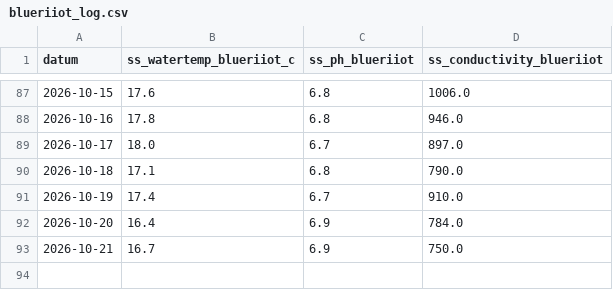
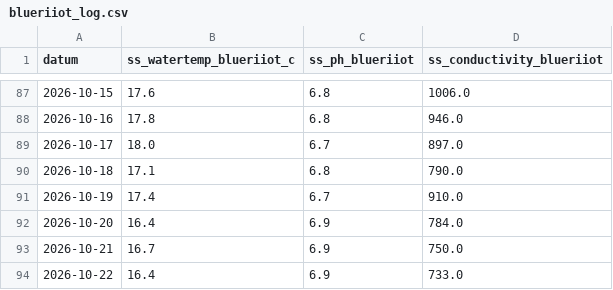
Before and after one commit to pool-is-cool/sunday-swims, a CSV file: data/blueriiot_log.csv, drawn as a sheet; only a part is shown, gaps mark what is left out.

Commit message:
data: update 2026-10-22

```diff
--- a/data/blueriiot_log.csv
+++ b/data/blueriiot_log.csv
@@ -93 +93,2 @@ datum,ss_watertemp_blueriiot_c,ss_ph_blueriiot,ss_conductivity_blueriiot
 2026-10-21,16.7,6.9,750.0
+2026-10-22,16.4,6.9,733.0
```
Also changed, not shown: 1 other file.
